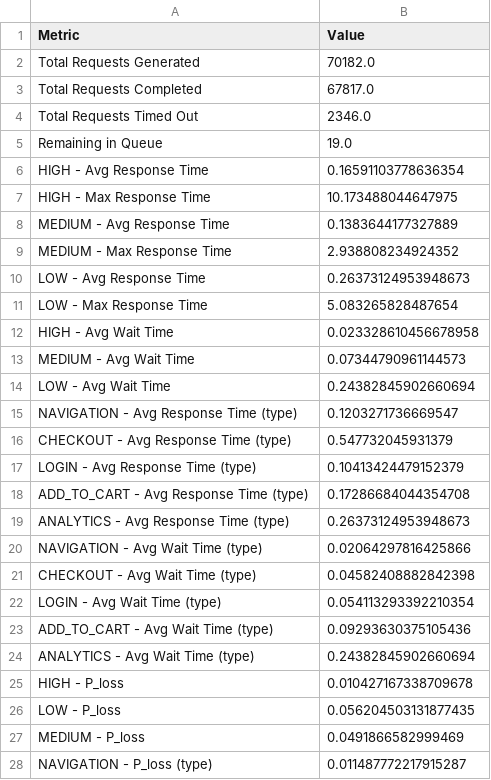
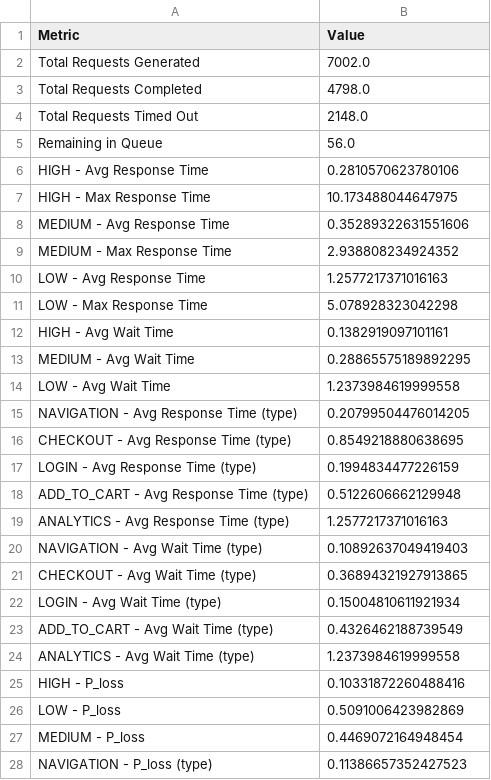
Before and after one commit to ANGEL0CADUTO/Kubernetes_HPA_Simulation, a CSV file: src/output/plots_tasso_70/tasso_70_con_priorita_metrics.csv, drawn as a sheet; only a part is shown; the diff covers the shown part only.

```diff
--- a/src/output/plots_tasso_70/tasso_70_con_priorita_metrics.csv
+++ b/src/output/plots_tasso_70/tasso_70_con_priorita_metrics.csv
@@ -1,28 +1,28 @@
 Metric,Value
-Total Requests Generated,70182.0
-Total Requests Completed,67817.0
-Total Requests Timed Out,2346.0
-Remaining in Queue,19.0
-HIGH - Avg Response Time,0.16591103778636354
+Total Requests Generated,7002.0
+Total Requests Completed,4798.0
+Total Requests Timed Out,2148.0
+Remaining in Queue,56.0
+HIGH - Avg Response Time,0.2810570623780106
 HIGH - Max Response Time,10.173488044647975
-MEDIUM - Avg Response Time,0.1383644177327889
+MEDIUM - Avg Response Time,0.35289322631551606
 MEDIUM - Max Response Time,2.938808234924352
-LOW - Avg Response Time,0.26373124953948673
-LOW - Max Response Time,5.083265828487654
-HIGH - Avg Wait Time,0.023328610456678958
-MEDIUM - Avg Wait Time,0.07344790961144573
-LOW - Avg Wait Time,0.24382845902660694
-NAVIGATION - Avg Response Time (type),0.1203271736669547
-CHECKOUT - Avg Response Time (type),0.547732045931379
-LOGIN - Avg Response Time (type),0.10413424479152379
-ADD_TO_CART - Avg Response Time (type),0.17286684044354708
-ANALYTICS - Avg Response Time (type),0.26373124953948673
-NAVIGATION - Avg Wait Time (type),0.02064297816425866
-CHECKOUT - Avg Wait Time (type),0.04582408882842398
-LOGIN - Avg Wait Time (type),0.054113293392210354
-ADD_TO_CART - Avg Wait Time (type),0.09293630375105436
-ANALYTICS - Avg Wait Time (type),0.24382845902660694
-HIGH - P_loss,0.010427167338709678
-LOW - P_loss,0.056204503131877435
-MEDIUM - P_loss,0.0491866582999469
-NAVIGATION - P_loss (type),0.011487772217915287
+LOW - Avg Response Time,1.2577217371016163
+LOW - Max Response Time,5.078928323042298
+HIGH - Avg Wait Time,0.1382919097101161
+MEDIUM - Avg Wait Time,0.28865575189892295
+LOW - Avg Wait Time,1.2373984619999558
+NAVIGATION - Avg Response Time (type),0.20799504476014205
+CHECKOUT - Avg Response Time (type),0.8549218880638695
+LOGIN - Avg Response Time (type),0.1994834477226159
+ADD_TO_CART - Avg Response Time (type),0.5122606662129948
+ANALYTICS - Avg Response Time (type),1.2577217371016163
+NAVIGATION - Avg Wait Time (type),0.10892637049419403
+CHECKOUT - Avg Wait Time (type),0.36894321927913865
+LOGIN - Avg Wait Time (type),0.15004810611921934
+ADD_TO_CART - Avg Wait Time (type),0.4326462188739549
+ANALYTICS - Avg Wait Time (type),1.2373984619999558
+HIGH - P_loss,0.10331872260488416
+LOW - P_loss,0.5091006423982869
+MEDIUM - P_loss,0.4469072164948454
+NAVIGATION - P_loss (type),0.11386657352427523
```
Also changed, not shown: 4 edited cells elsewhere in this file, src/output/plots_tasso_70/tasso_70_senza_priorita_metrics.csv, src/output/plots_tasso_85/tasso_85_con_priorita_metrics.csv, 52 other files.
